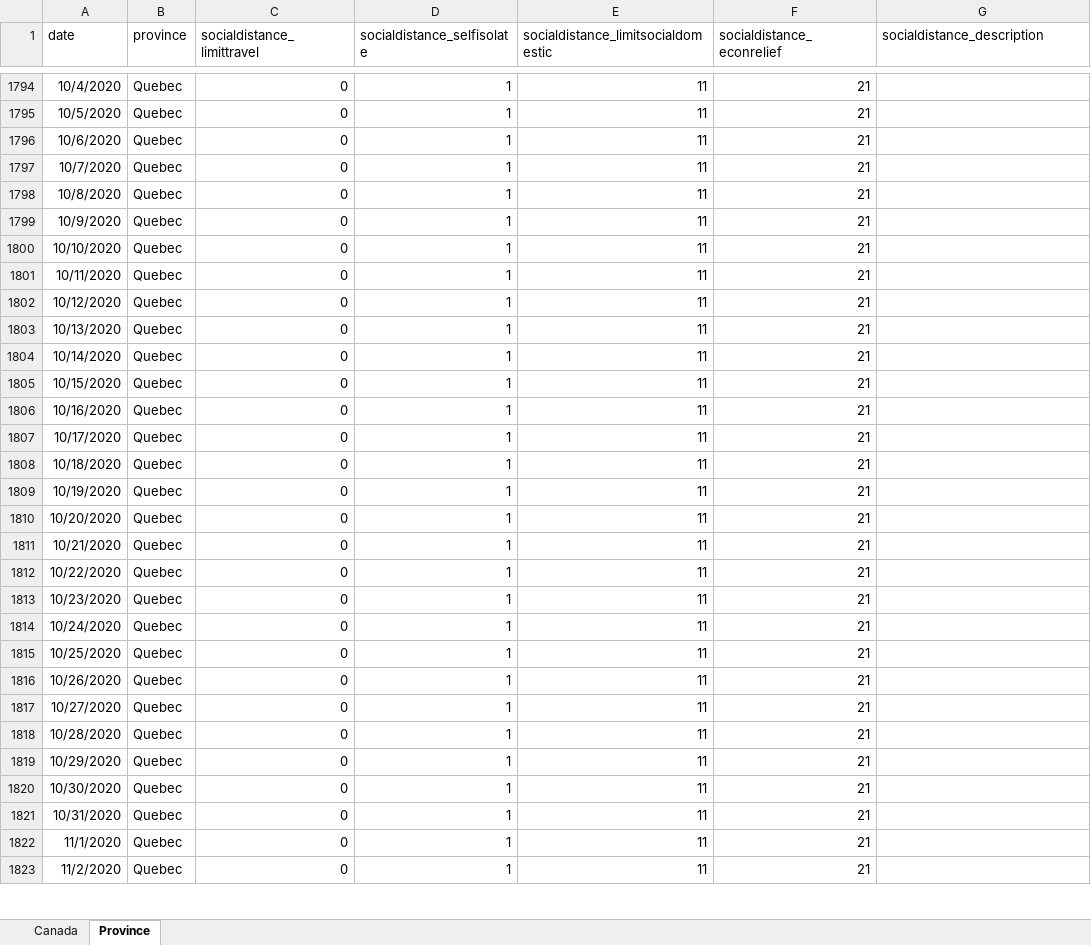
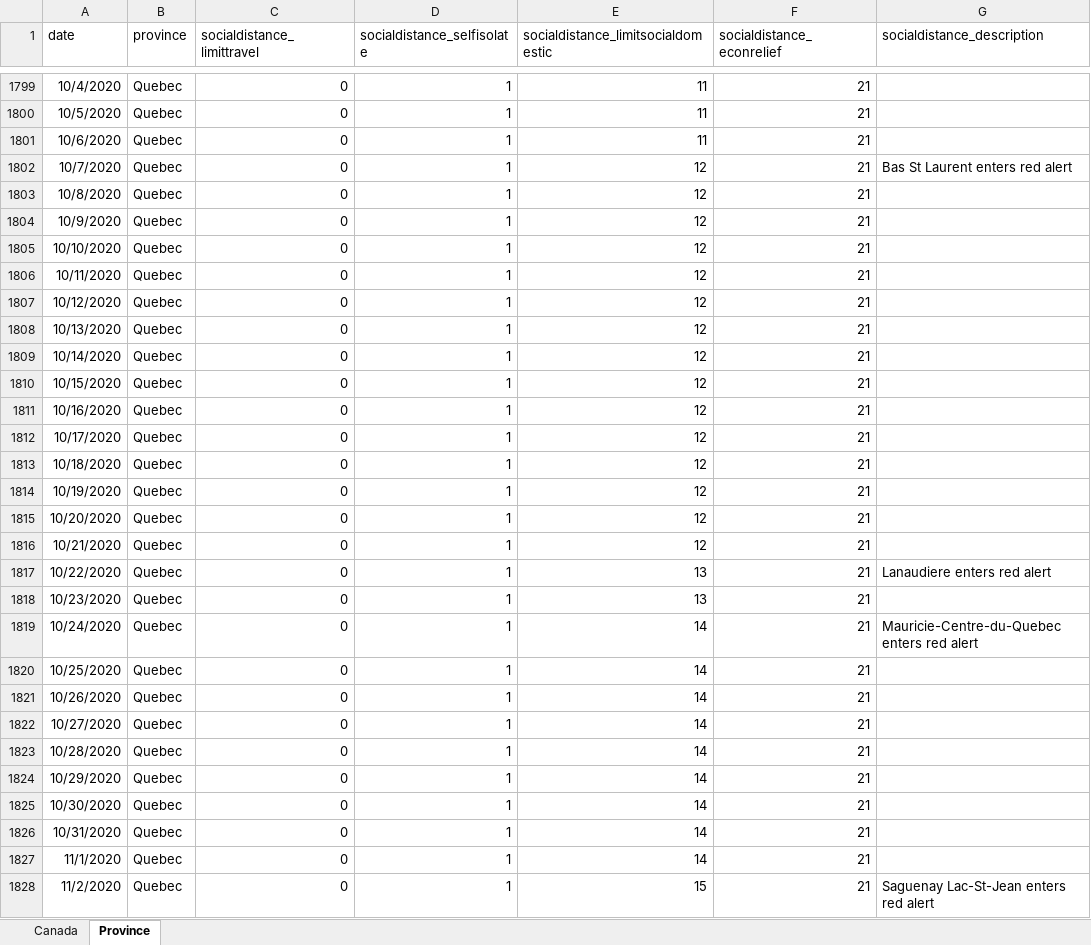
Before and after one commit to minnzc/Canada_COVID19, an Excel workbook: input_data/Govt_Response.xlsx, sheet Province, drawn as a sheet; only a part is shown, gaps mark what is left out; values as stored, in another font and other column widths than the file's, no borders; addresses are those after the commit; the diff covers the shown part only; the diff names each change by its address in the sheet, - before the commit and + after, or states it on an @@ line.

Commit message:
Update data: 11 December 2020

```diff
--- a/input_data/Govt_Response.xlsx (sheet Province)
+++ b/input_data/Govt_Response.xlsx (sheet Province)
-E1802:E1816: 11
+E1802:E1816: 12
-G1802 (socialdistance_description): (empty)
+G1802 (socialdistance_description): Bas St Laurent enters red alert
-E1817:E1818: 11
+E1817:E1818: 13
-G1817 (socialdistance_description): (empty)
+G1817 (socialdistance_description): Lanaudiere enters red alert
-E1819:E1827: 11
+E1819:E1827: 14
-G1819 (socialdistance_description): (empty)
+G1819 (socialdistance_description): Mauricie-Centre-du-Quebec enters red alert
-E1828: 11
+E1828: 15
-G1828 (socialdistance_description): (empty)
+G1828 (socialdistance_description): Saguenay Lac-St-Jean enters red alert
```
Also changed, not shown: 13 added rows and 65 edited cells elsewhere in this sheet, sheet Canada, input_data/Govt_Stringency.xlsx, 13 other files.
